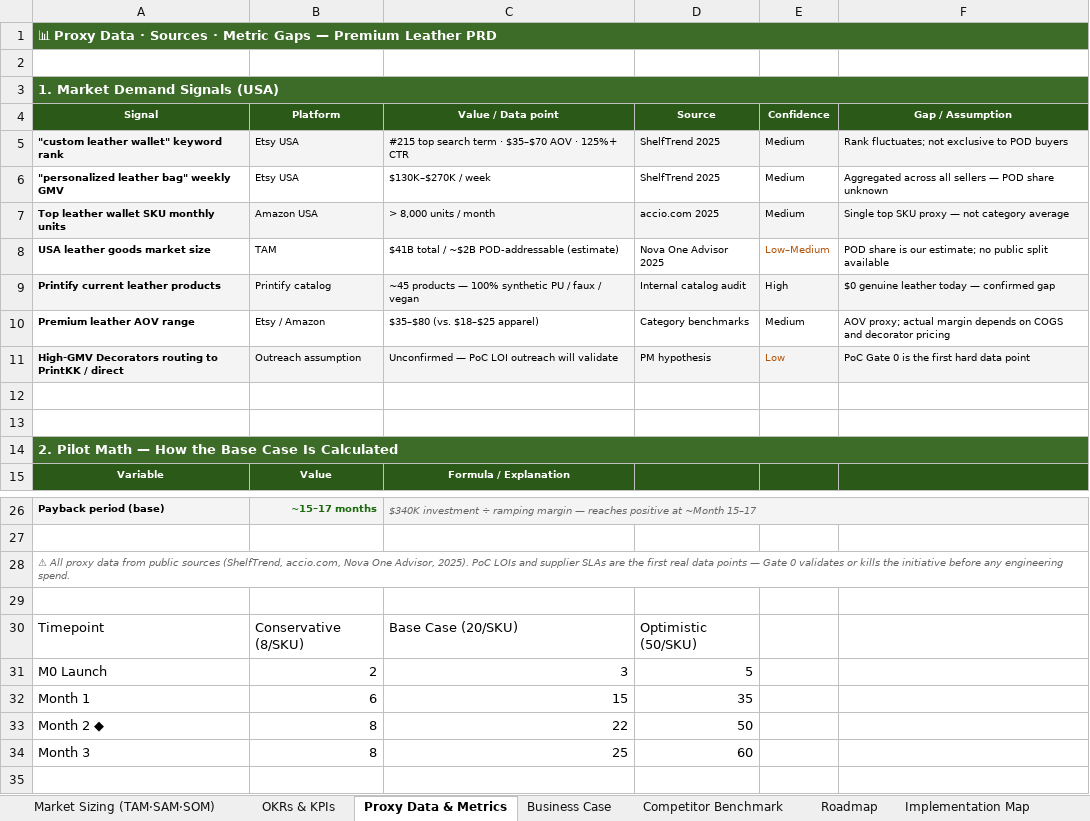
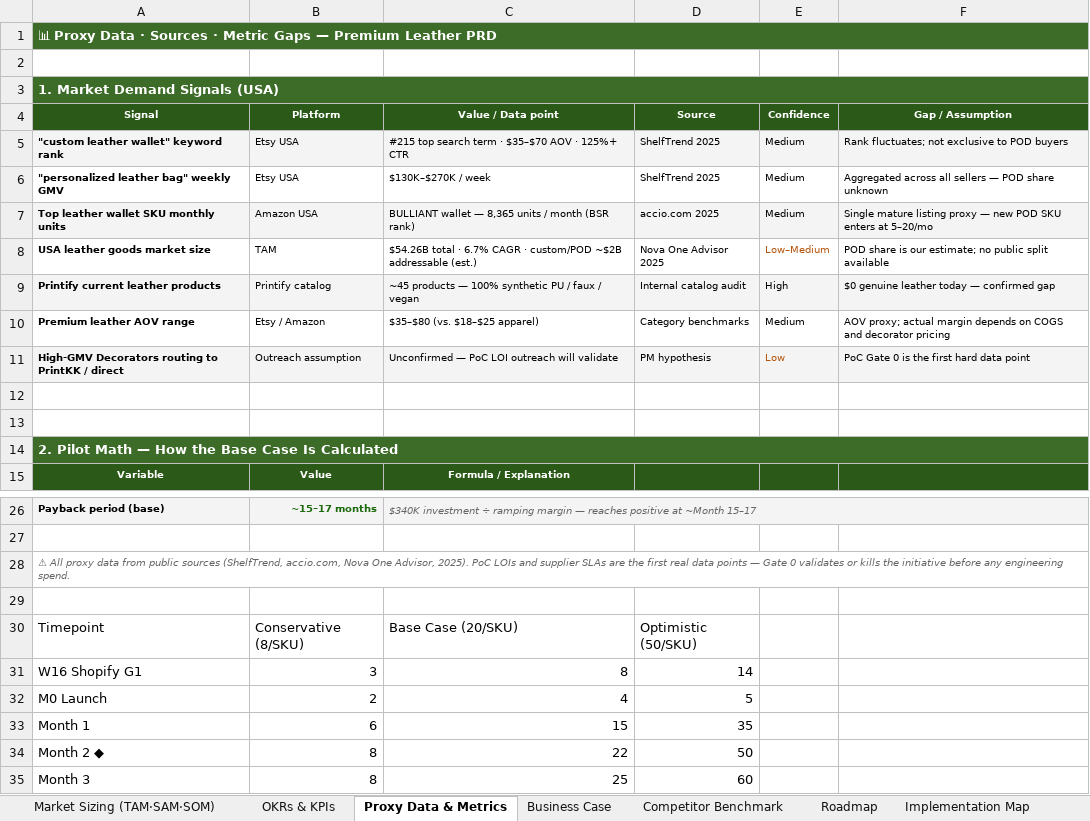
Before and after one commit to elenacastan-maker/fyul-pm-interview-prep, an Excel workbook: output/finals/Printify_Leather_PRD_Workbook.xlsx, sheet Proxy Data & Metrics, drawn as a sheet; only a part is shown, gaps mark what is left out; values as stored, in another font and other column widths than the file's, no borders; charts and pictures not drawn; addresses are those after the commit; the diff names each change by its address in the sheet, - before the commit and + after, or states it on an @@ line.

```diff
--- a/output/finals/Printify_Leather_PRD_Workbook.xlsx (sheet Proxy Data & Metrics)
+++ b/output/finals/Printify_Leather_PRD_Workbook.xlsx (sheet Proxy Data & Metrics)
-C7 (Value / Data point): > 8,000 units / month
+C7 (Value / Data point): BULLIANT wallet — 8,365 units / month (BSR rank)
-F7 (Gap / Assumption): Single top SKU proxy — not category average
+F7 (Gap / Assumption): Single mature listing proxy — new POD SKU enters at 5–20/mo
-C8 (Value / Data point): $41B total / ~$2B POD-addressable (estimate)
+C8 (Value / Data point): $54.26B total · 6.7% CAGR · custom/POD ~$2B addressable (est.)
+row 31: W16 Shopify G1 | 3 | 8 | 14
-C32 (Value / Data point): 3
+C32 (Value / Data point): 4
```
Also changed, not shown: sheet Roadmap, sheet Competitor Benchmark, sheet OKRs & KPIs, sheet Business Case, 2 other files.
